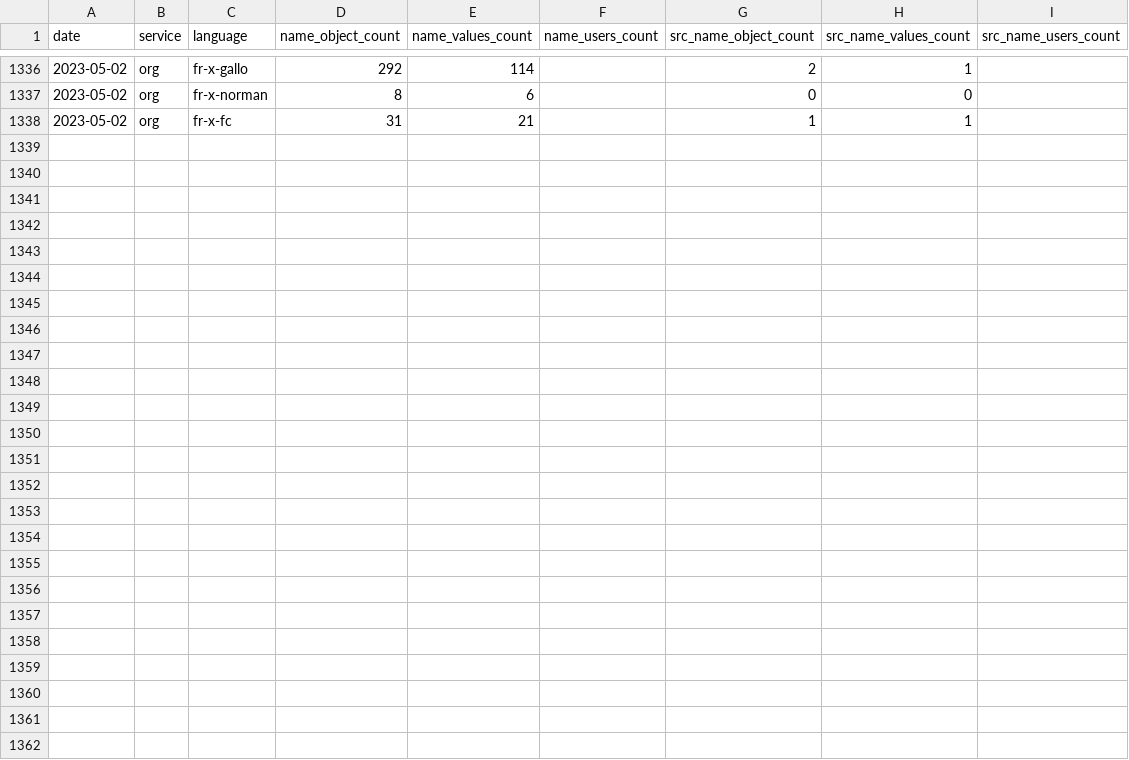
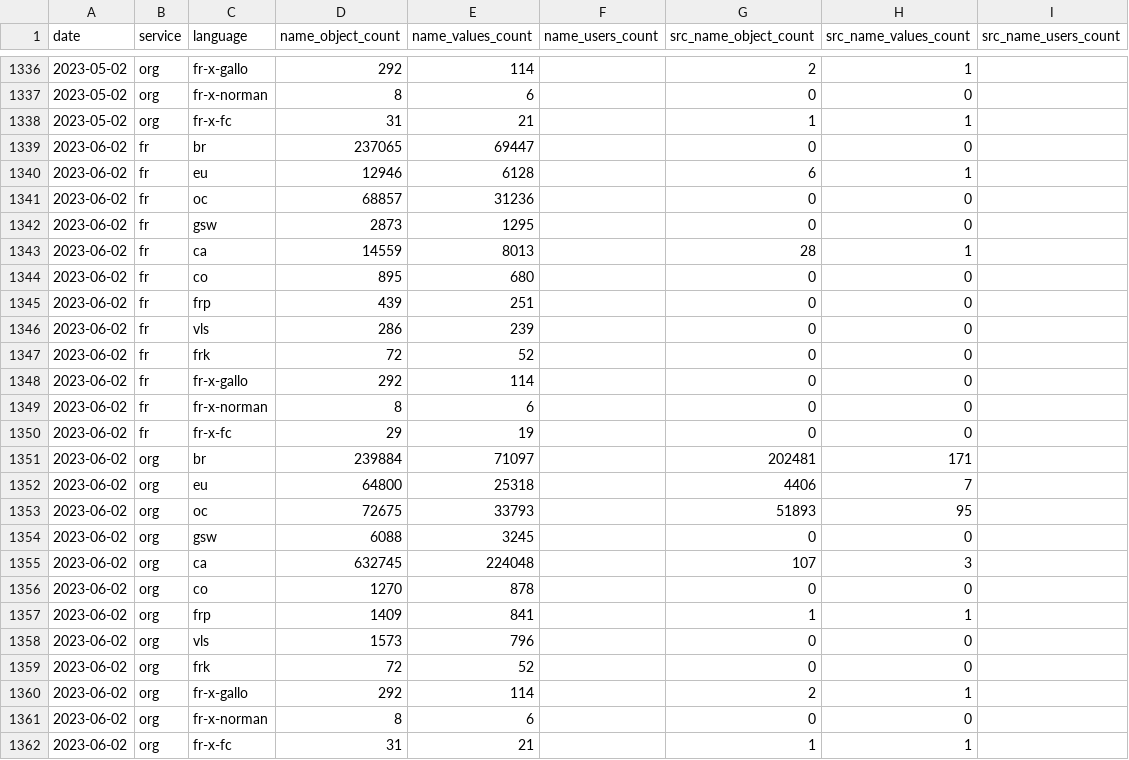
Before and after one commit to osm-bzh/data, a CSV file: stats/stats_locale_names.csv, drawn as a sheet; only a part is shown, gaps mark what is left out.

Commit message:
maj mensuelle automatique

```diff
--- a/stats/stats_locale_names.csv
+++ b/stats/stats_locale_names.csv
@@ -1338 +1338,25 @@ date,service,language,name_object_count,name_values_count,name_users_count,src_n
 2023-05-02,org,fr-x-fc,31,21,,1,1,
+2023-06-02,fr,br,237065,69447,,0,0,
+2023-06-02,fr,eu,12946,6128,,6,1,
+2023-06-02,fr,oc,68857,31236,,0,0,
+2023-06-02,fr,gsw,2873,1295,,0,0,
+2023-06-02,fr,ca,14559,8013,,28,1,
+2023-06-02,fr,co,895,680,,0,0,
+2023-06-02,fr,frp,439,251,,0,0,
+2023-06-02,fr,vls,286,239,,0,0,
+2023-06-02,fr,frk,72,52,,0,0,
+2023-06-02,fr,fr-x-gallo,292,114,,0,0,
+2023-06-02,fr,fr-x-norman,8,6,,0,0,
+2023-06-02,fr,fr-x-fc,29,19,,0,0,
+2023-06-02,org,br,239884,71097,,202481,171,
+2023-06-02,org,eu,64800,25318,,4406,7,
+2023-06-02,org,oc,72675,33793,,51893,95,
+2023-06-02,org,gsw,6088,3245,,0,0,
+2023-06-02,org,ca,632745,224048,,107,3,
+2023-06-02,org,co,1270,878,,0,0,
+2023-06-02,org,frp,1409,841,,1,1,
+2023-06-02,org,vls,1573,796,,0,0,
+2023-06-02,org,frk,72,52,,0,0,
+2023-06-02,org,fr-x-gallo,292,114,,2,1,
+2023-06-02,org,fr-x-norman,8,6,,0,0,
+2023-06-02,org,fr-x-fc,31,21,,1,1,
```
